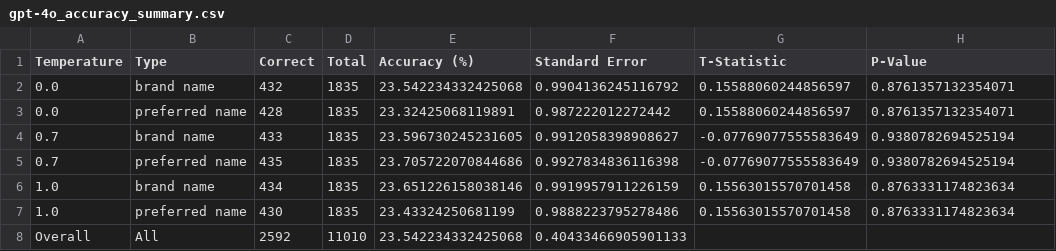
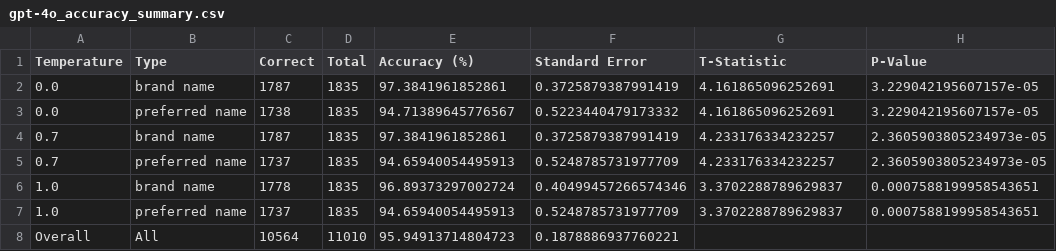
Before and after one commit to BittermanLab/OncoRABBITS, a CSV file: results/gpt-4o/general_knowledge/gpt-4o_accuracy_summary.csv, drawn as a sheet.

```diff
--- a/results/gpt-4o/general_knowledge/gpt-4o_accuracy_summary.csv
+++ b/results/gpt-4o/general_knowledge/gpt-4o_accuracy_summary.csv
@@ -1,8 +1,8 @@
 Temperature,Type,Correct,Total,Accuracy (%),Standard Error,T-Statistic,P-Value
-0.0,brand name,432,1835,23.542234332425068,0.9904136245116792,0.15588060244856597,0.8761357132354071
-0.0,preferred name,428,1835,23.32425068119891,0.987222012272442,0.15588060244856597,0.8761357132354071
-0.7,brand name,433,1835,23.596730245231605,0.9912058398908627,-0.07769077555583649,0.9380782694525194
-0.7,preferred name,435,1835,23.705722070844686,0.9927834836116398,-0.07769077555583649,0.9380782694525194
-1.0,brand name,434,1835,23.651226158038146,0.9919957911226159,0.15563015570701458,0.8763331174823634
-1.0,preferred name,430,1835,23.43324250681199,0.9888223795278486,0.15563015570701458,0.8763331174823634
-Overall,All,2592,11010,23.542234332425068,0.40433466905901133,,
+0.0,brand name,1787,1835,97.3841961852861,0.3725879387991419,4.161865096252691,3.229042195607157e-05
+0.0,preferred name,1738,1835,94.71389645776567,0.5223440479173332,4.161865096252691,3.229042195607157e-05
+0.7,brand name,1787,1835,97.3841961852861,0.3725879387991419,4.233176334232257,2.3605903805234973e-05
+0.7,preferred name,1737,1835,94.65940054495913,0.5248785731977709,4.233176334232257,2.3605903805234973e-05
+1.0,brand name,1778,1835,96.89373297002724,0.40499457266574346,3.3702288789629837,0.0007588199958543651
+1.0,preferred name,1737,1835,94.65940054495913,0.5248785731977709,3.3702288789629837,0.0007588199958543651
+Overall,All,10564,11010,95.94913714804723,0.1878886937760221,,
```
Also changed, not shown: results/gpt-3.5-turbo-0125/general_knowledge/gpt-3.5-turbo-0125_accuracy_summary.csv, results/gpt-4-turbo/general_knowledge/gpt-4-turbo_accuracy_summary.csv, 15 other files.
